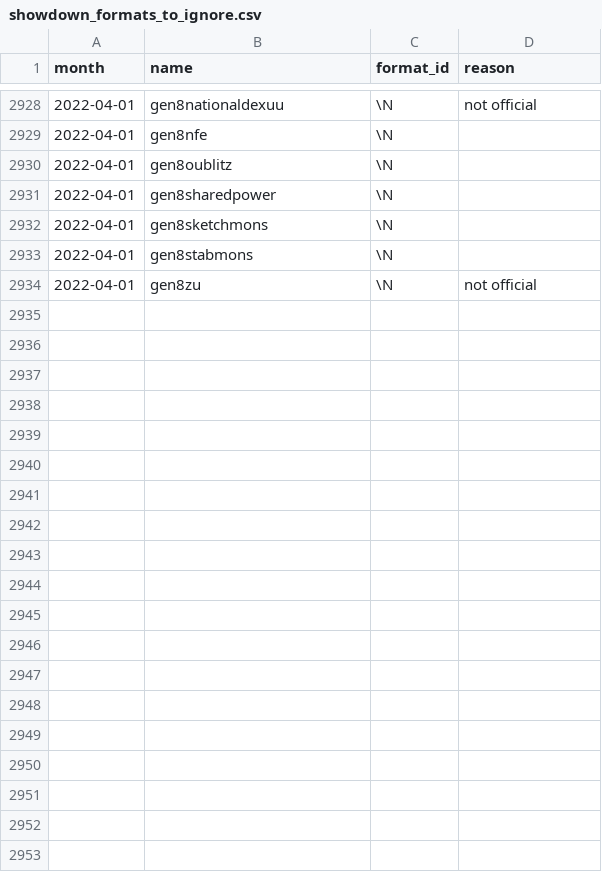
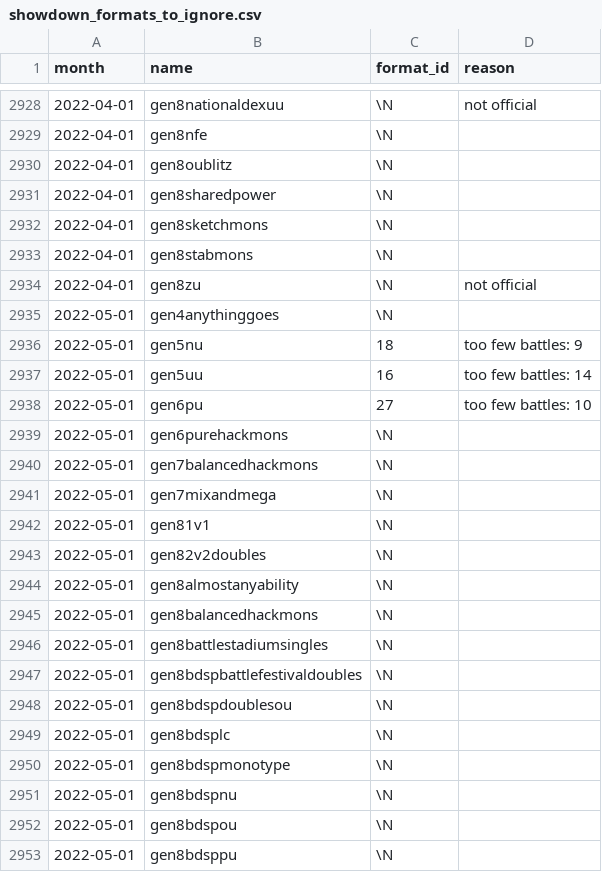
Before and after one commit to jpirnat/dex, a CSV file: data/showdown_formats_to_ignore.csv, drawn as a sheet; only a part is shown, gaps mark what is left out; the diff covers the shown part only.

Commit message:
Formats for 2022-05.

```diff
--- a/data/showdown_formats_to_ignore.csv
+++ b/data/showdown_formats_to_ignore.csv
@@ -2934 +2934,20 @@ month,name,format_id,reason
 2022-04-01,gen8zu,\N,not official
+2022-05-01,gen4anythinggoes,\N,
+2022-05-01,gen5nu,18,too few battles: 9
+2022-05-01,gen5uu,16,too few battles: 14
+2022-05-01,gen6pu,27,too few battles: 10
+2022-05-01,gen6purehackmons,\N,
+2022-05-01,gen7balancedhackmons,\N,
+2022-05-01,gen7mixandmega,\N,
+2022-05-01,gen81v1,\N,
+2022-05-01,gen82v2doubles,\N,
+2022-05-01,gen8almostanyability,\N,
+2022-05-01,gen8balancedhackmons,\N,
+2022-05-01,gen8battlestadiumsingles,\N,
+2022-05-01,gen8bdspbattlefestivaldoubles,\N,
+2022-05-01,gen8bdspdoublesou,\N,
+2022-05-01,gen8bdsplc,\N,
+2022-05-01,gen8bdspmonotype,\N,
+2022-05-01,gen8bdspnu,\N,
+2022-05-01,gen8bdspou,\N,
+2022-05-01,gen8bdsppu,\N,
```
Also changed, not shown: 16 added rows elsewhere in this file, data/showdown_formats_to_import.csv.
